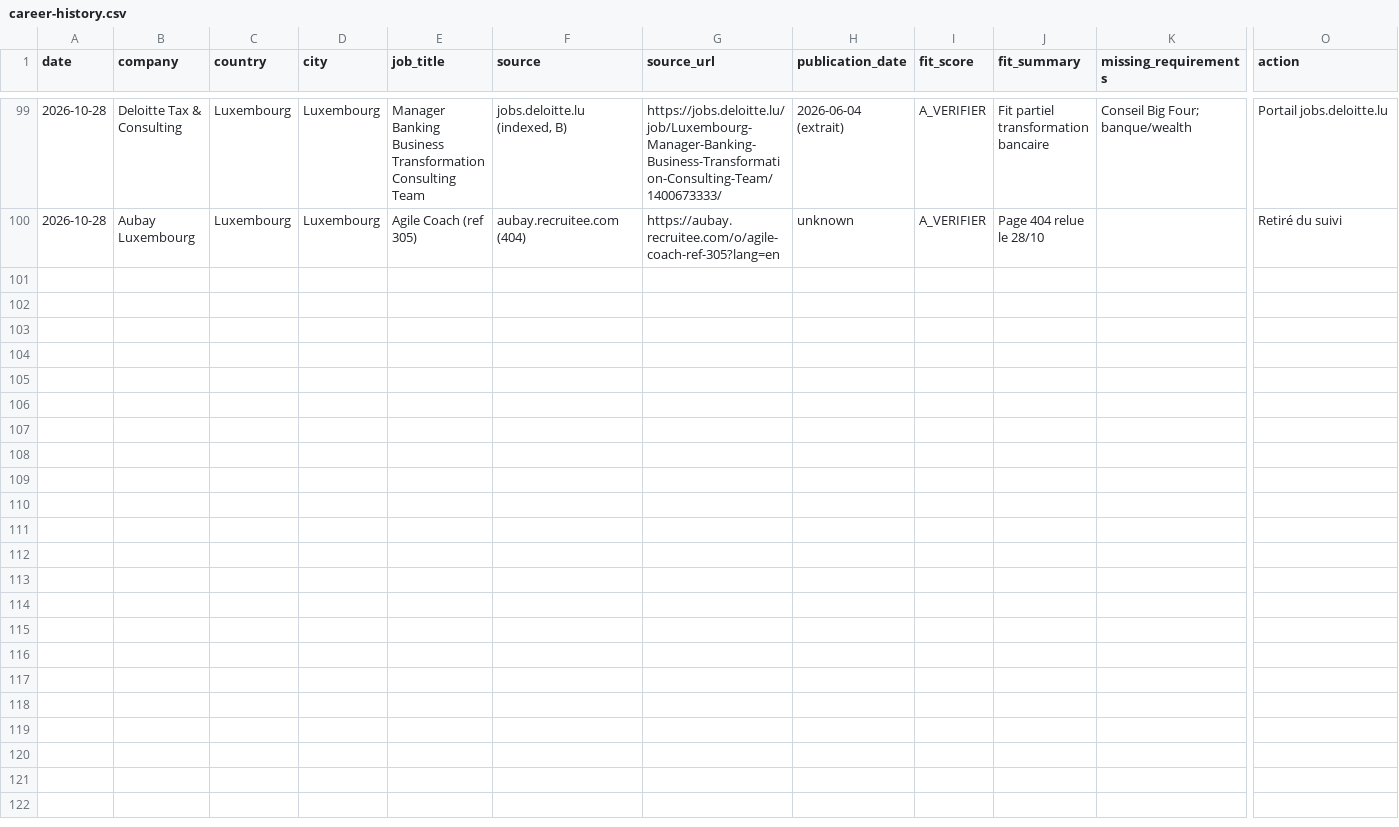
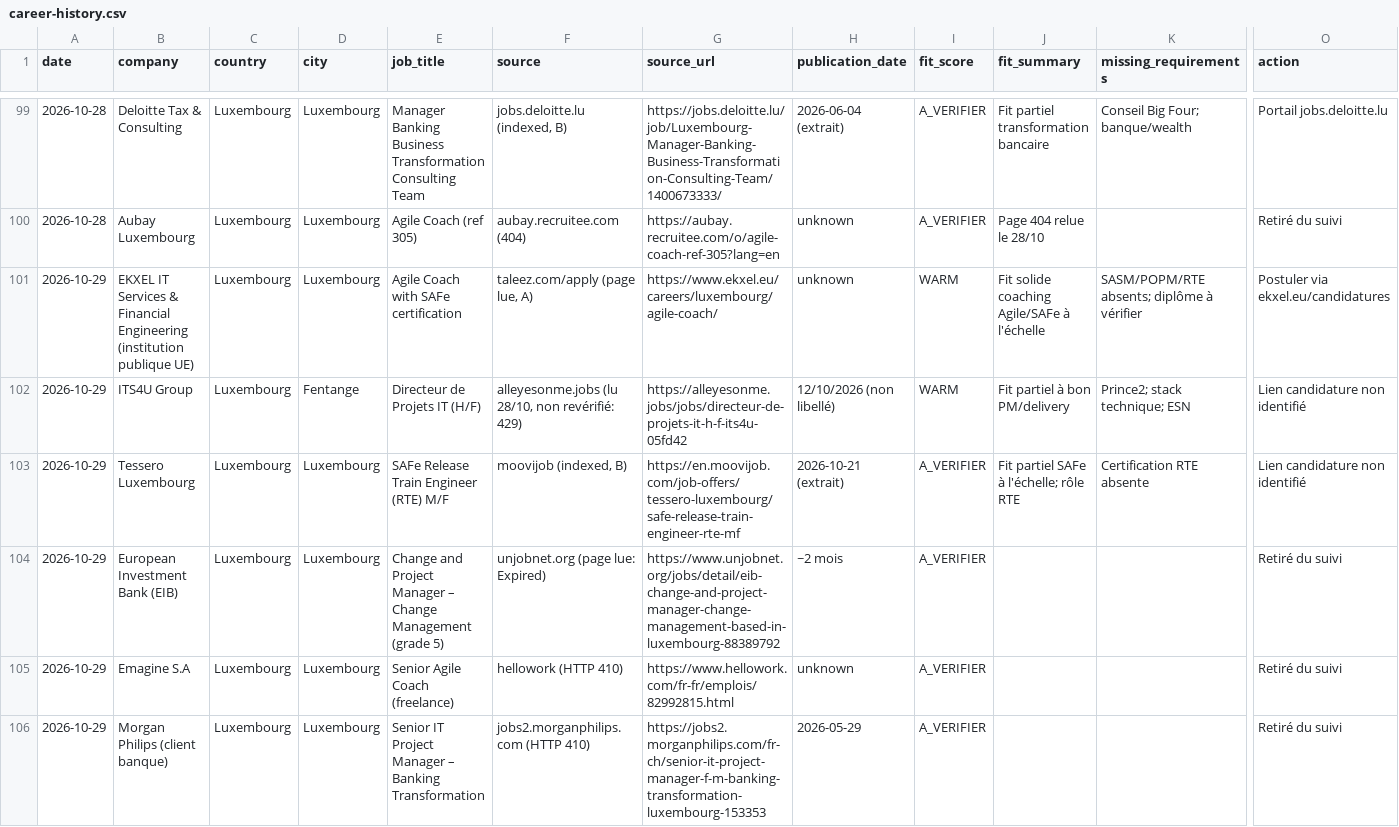
Before and after one commit to salimgomri/aigileBusinessHunter, a CSV file: career-history.csv, drawn as a sheet; only a part is shown, gaps mark what is left out; rows hold the shown columns only; the diff names each change by its address in the sheet, - before the commit and + after, or states it on an @@ line.

```diff
--- a/career-history.csv
+++ b/career-history.csv
+row 101: 2026-10-29 | EKXEL IT Services & Financial Engineering (institution publique UE) | Luxembourg | Luxembourg | Agile Coach with SAFe certification | taleez.com/apply (page lue, A) | https://www.ekxel.eu/careers/luxembourg/agile-coach/ | unknown | WARM | Fit solide coaching Agile/SAFe à l'échelle | SASM/POPM/RTE absents; diplôme à vérifier | Postuler via ekxel.eu/candidatures
+row 102: 2026-10-29 | ITS4U Group | Luxembourg | Fentange | Directeur de Projets IT (H/F) | alleyesonme.jobs (lu 28/10, non revérifié: 429) | https://alleyesonme.jobs/jobs/directeur-de-projets-it-h-f-its4u-05fd42 | 12/10/2026 (non libellé) | WARM | Fit partiel à bon PM/delivery | Prince2; stack technique; ESN | Lien candidature non identifié
+row 103: 2026-10-29 | Tessero Luxembourg | Luxembourg | Luxembourg | SAFe Release Train Engineer (RTE) M/F | moovijob (indexed, B) | https://en.moovijob.com/job-offers/tessero-luxembourg/safe-release-train-engineer-rte-mf | 2026-10-21 (extrait) | A_VERIFIER | Fit partiel SAFe à l'échelle; rôle RTE | Certification RTE absente | Lien candidature non identifié
+row 104: 2026-10-29 | European Investment Bank (EIB) | Luxembourg | Luxembourg | Change and Project Manager – Change Management (grade 5) | unjobnet.org (page lue: Expired) | https://www.unjobnet.org/jobs/detail/eib-change-and-project-manager-change-management-based-in-luxembourg-88389792 | ~2 mois | A_VERIFIER |  |  | Retiré du suivi
+row 105: 2026-10-29 | Emagine S.A | Luxembourg | Luxembourg | Senior Agile Coach (freelance) | hellowork (HTTP 410) | https://www.hellowork.com/fr-fr/emplois/82992815.html | unknown | A_VERIFIER |  |  | Retiré du suivi
+row 106: 2026-10-29 | Morgan Philips (client banque) | Luxembourg | Luxembourg | Senior IT Project Manager – Banking Transformation | jobs2.morganphilips.com (HTTP 410) | https://jobs2.morganphilips.com/fr-ch/senior-it-project-manager-f-m-banking-transformation-luxembourg-153353 | 2026-05-29 | A_VERIFIER |  |  | Retiré du suivi
```
Also changed, not shown: 3 other files.
